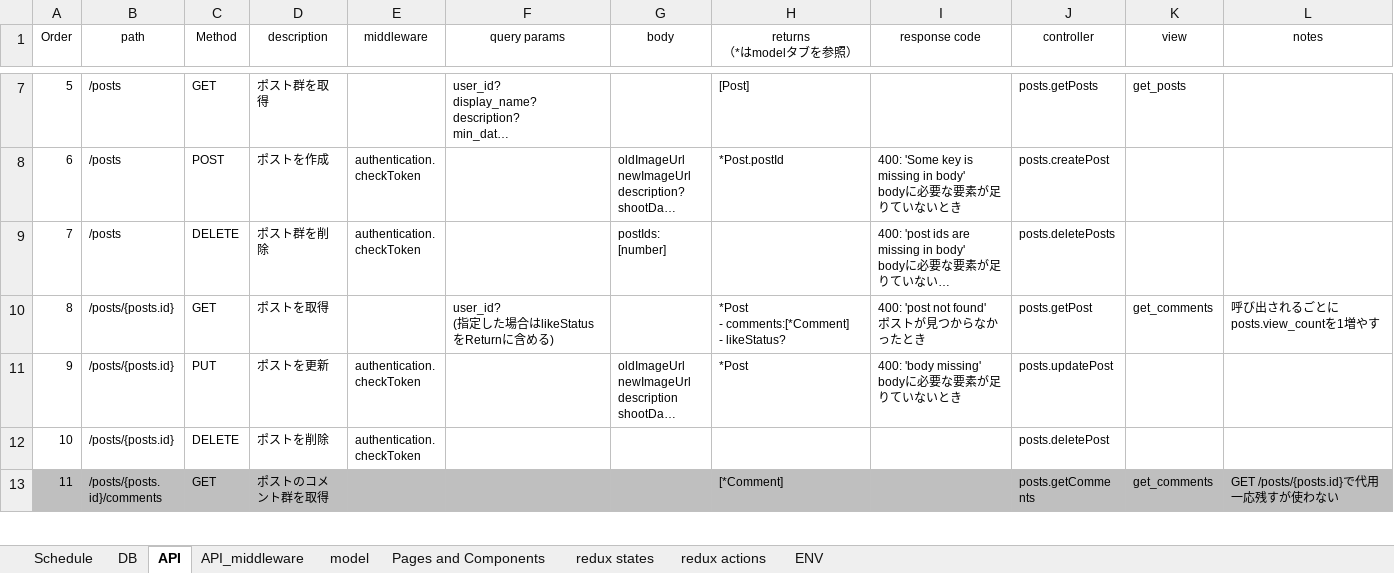
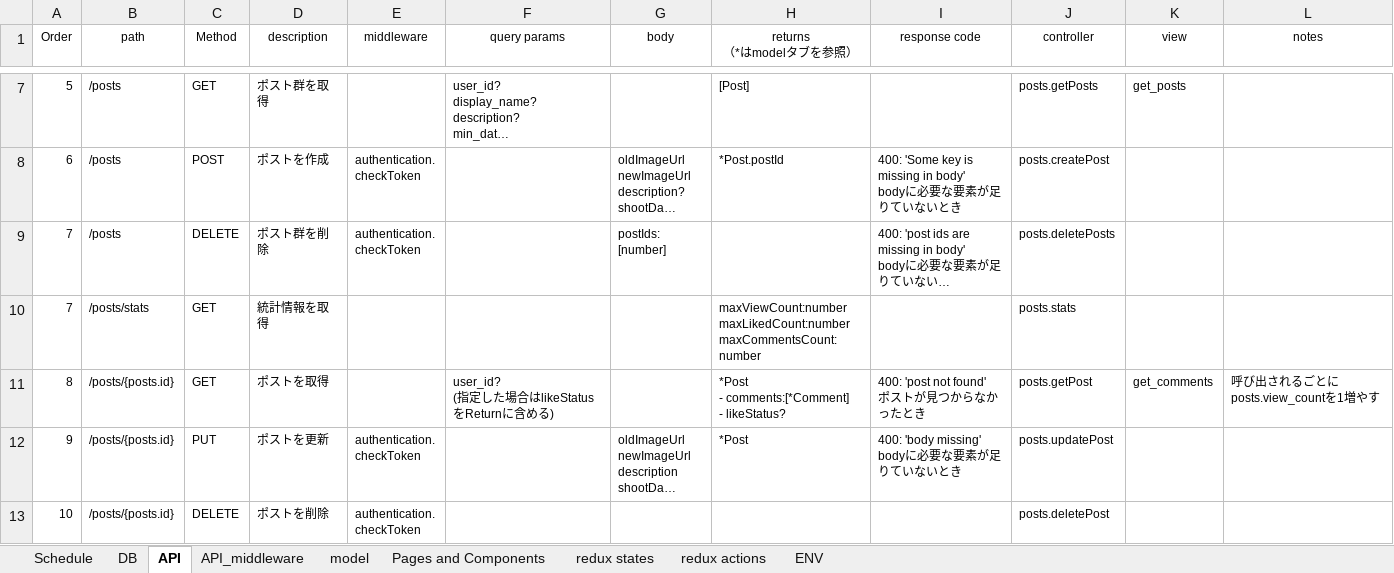
Before and after one commit to tam315/travelr, an Excel workbook: spec/spec.xlsx, sheet API, drawn as a sheet; only a part is shown, gaps mark what is left out; the shorter side is filled out with more unchanged rows; long unchanged cells end in …; values as stored, in another font and other column widths than the file's, no borders; ↵ is a line break in a cell; the diff names each change by its address in the sheet, - before the commit and + after, or states it on an @@ line.

```diff
--- a/spec/spec.xlsx (sheet API)
+++ b/spec/spec.xlsx (sheet API)
+row 10: 7 | /posts/stats | GET | 統計情報を取得 |  |  |  | maxViewCount:number ↵ maxLikedCount:number ↵ maxCommentsCount:number |  | posts.stats
```
Also changed, not shown: sheet redux states, sheet redux actions, 21 other files.
